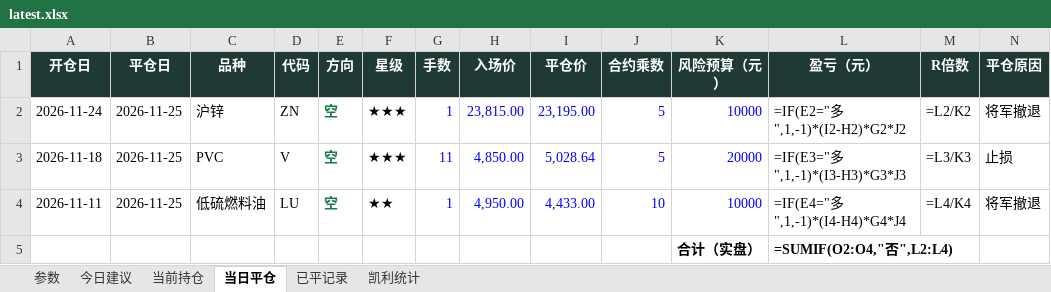
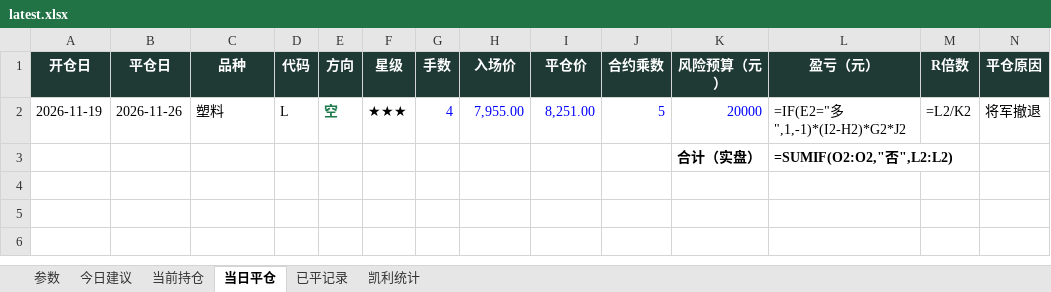
Before and after one commit to yuherantrader-glitch/futures-board, an Excel workbook: latest.xlsx, sheet 当日平仓, drawn as a sheet; only a part is shown; values as stored, in another font and other column widths than the file's, no borders; formulas without a stored value are shown as written; removed rows and columns are numbered as before the commit, all else as after; rows hold the shown columns only; the diff names each change by its address in the sheet, - before the commit and + after, or states it on an @@ line.

```diff
--- a/latest.xlsx (sheet 当日平仓)
+++ b/latest.xlsx (sheet 当日平仓)
-A2 (开仓日): 2026-11-24
+A2 (开仓日): 2026-11-19
-B2 (平仓日): 2026-11-25
+B2 (平仓日): 2026-11-26
-C2 (品种): 沪锌
+C2 (品种): 塑料
-D2 (代码): ZN
+D2 (代码): L
-G2 (手数): 1
+G2 (手数): 4
-H2 (入场价): 23,815.00
+H2 (入场价): 7,955.00
-I2 (平仓价): 23,195.00
+I2 (平仓价): 8,251.00
-K2 (风险预算（元）): 10000
+K2 (风险预算（元）): 20000
-row 3: 2026-11-18 | 2026-11-25 | PVC | V | 空 | ★★★ | 11 | 4,850.00 | 5,028.64 | 5 | 20000 | =IF(E3="多",1,-1)*(I3-H3)*G3*J3 | =L3/K3 | 止损
-row 4: 2026-11-11 | 2026-11-25 | 低硫燃料油 | LU | 空 | ★★ | 1 | 4,950.00 | 4,433.00 | 10 | 10000 | =IF(E4="多",1,-1)*(I4-H4)*G4*J4 | =L4/K4 | 将军撤退
-L3 (盈亏（元）): =SUMIF(O2:O4,"否",L2:L4)
+L3 (盈亏（元）): =SUMIF(O2:O2,"否",L2:L2)
```
Also changed, not shown: sheet 今日建议, sheet 已平记录, sheet 当前持仓, sheet 凯利统计, sheet 参数, 4 other files.
